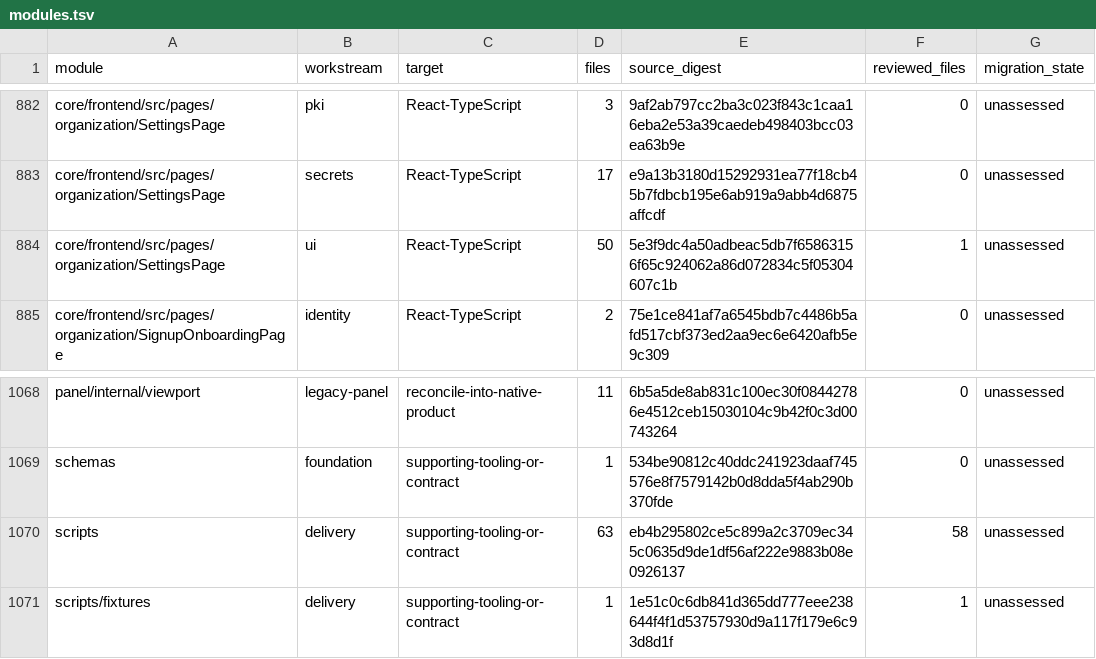
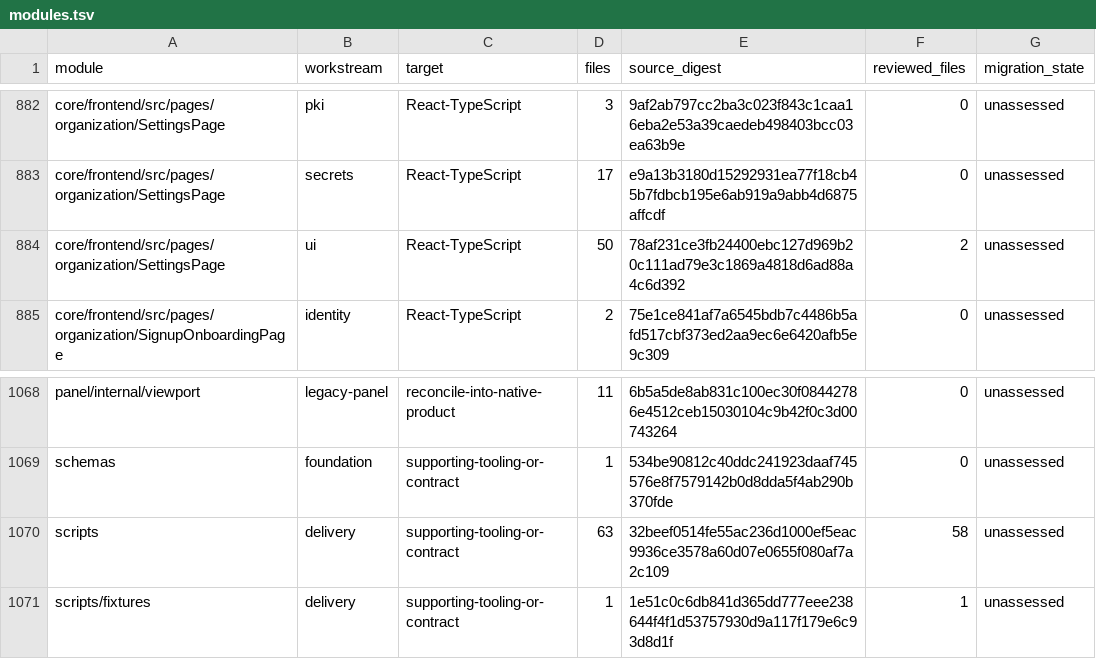
Before and after one commit to shippinAI/vaultix, a TSV file: docs/migration/generated/modules.tsv, drawn as a sheet; only a part is shown, gaps mark what is left out.

```diff
--- a/docs/migration/generated/modules.tsv
+++ b/docs/migration/generated/modules.tsv
@@ -883,3 +883,3 @@ core/frontend/src/pages/organization/SettingsPage	pki	React-TypeScript	3	9af2ab7
 core/frontend/src/pages/organization/SettingsPage	secrets	React-TypeScript	17	e9a13b3180d15292931ea77f18cb45b7fdbcb195e6ab919a9abb4d6875affcdf	0	unassessed
-core/frontend/src/pages/organization/SettingsPage	ui	React-TypeScript	50	5e3f9dc4a50adbeac5db7f65863156f65c924062a86d072834c5f05304607c1b	1	unassessed
+core/frontend/src/pages/organization/SettingsPage	ui	React-TypeScript	50	78af231ce3fb24400ebc127d969b20c111ad79e3c1869a4818d6ad88a4c6d392	2	unassessed
 core/frontend/src/pages/organization/SignupOnboardingPage	identity	React-TypeScript	2	75e1ce841af7a6545bdb7c4486b5afd517cbf373ed2aa9ec6e6420afb5e9c309	0	unassessed
@@ -1069,3 +1069,3 @@ panel/internal/viewport	legacy-panel	reconcile-into-native-product	11	6b5a5de8ab
 schemas	foundation	supporting-tooling-or-contract	1	534be90812c40ddc241923daaf745576e8f7579142b0d8dda5f4ab290b370fde	0	unassessed
-scripts	delivery	supporting-tooling-or-contract	63	eb4b295802ce5c899a2c3709ec345c0635d9de1df56af222e9883b08e0926137	58	unassessed
+scripts	delivery	supporting-tooling-or-contract	63	32beef0514fe55ac236d1000ef5eac9936ce3578a60d07e0655f080af7a2c109	58	unassessed
 scripts/fixtures	delivery	supporting-tooling-or-contract	1	1e51c0c6db841d365dd777eee238644f4f1d53757930d9a117f179e6c93d8d1f	1	unassessed
```
Also changed, not shown: 8 other files.
